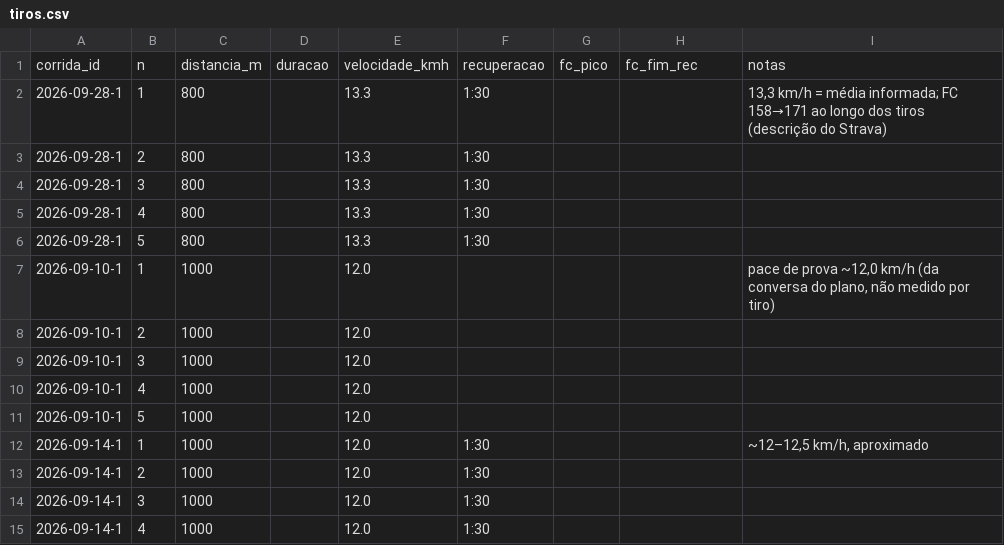
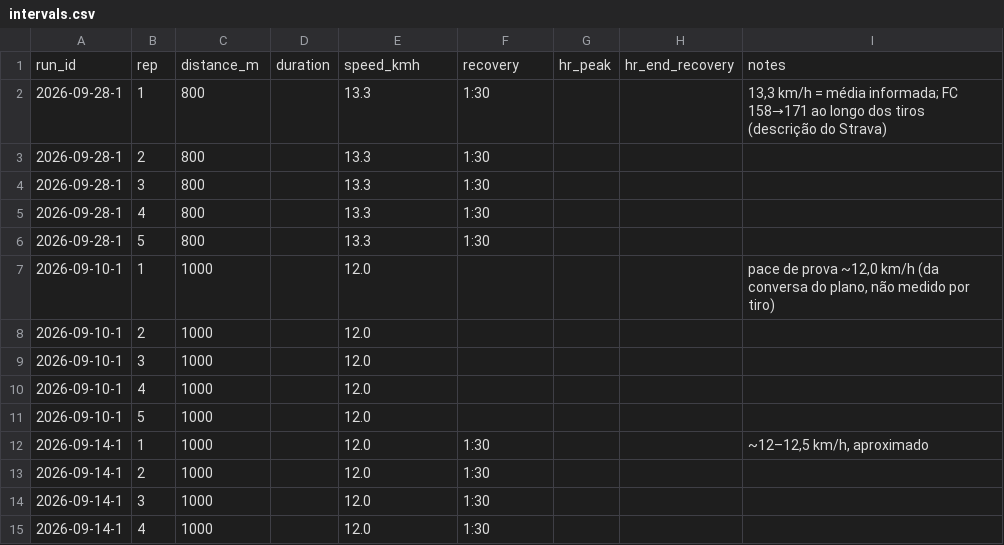
Before and after one commit to jivagomenezes/fitness-log, a CSV file: data/intervals.csv (was data/tiros.csv), drawn as a sheet.

```diff
--- a/data/tiros.csv
+++ b/data/intervals.csv
@@ -1,2 +1,2 @@
-corrida_id,n,distancia_m,duracao,velocidade_kmh,recuperacao,fc_pico,fc_fim_rec,notas
+run_id,rep,distance_m,duration,speed_kmh,recovery,hr_peak,hr_end_recovery,notes
 2026-09-28-1,1,800,,13.3,1:30,,,"13,3 km/h = média informada; FC 158→171 ao longo dos tiros (descrição do Strava)"
```
Also changed, not shown: data/daily_health.csv, data/races.csv, 21 other files.
